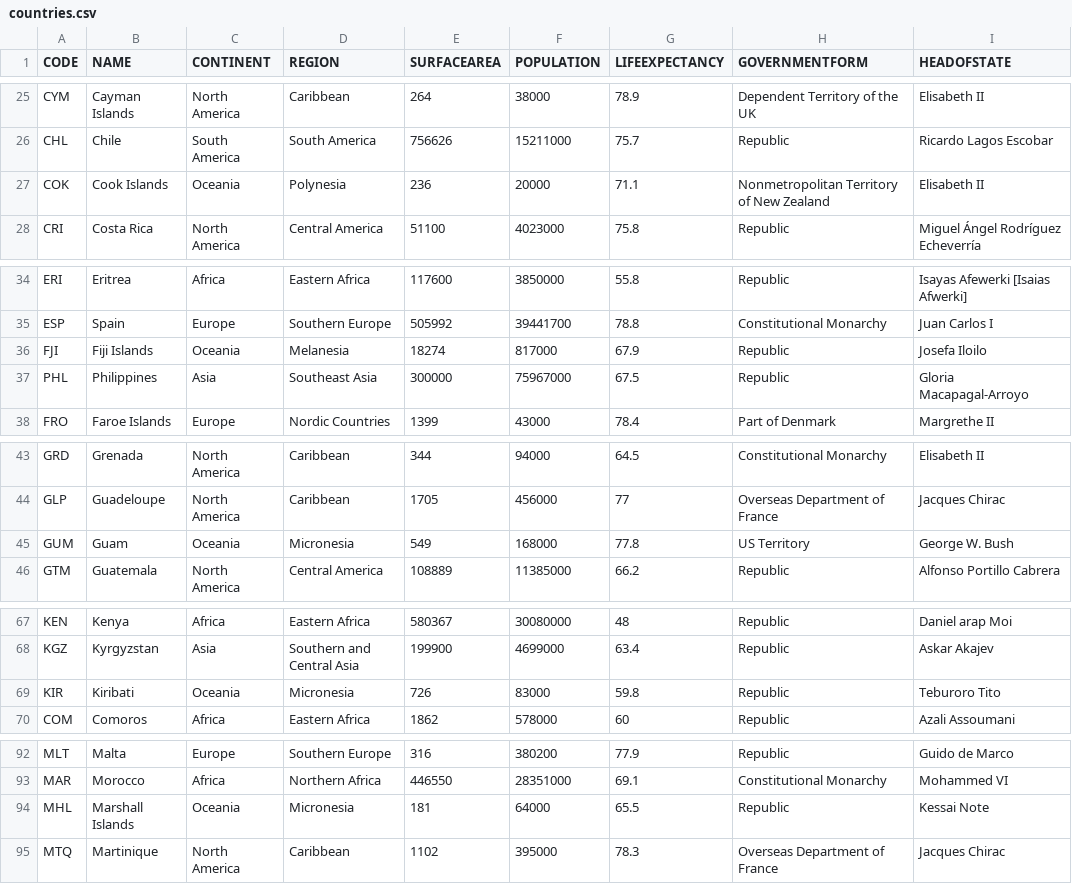
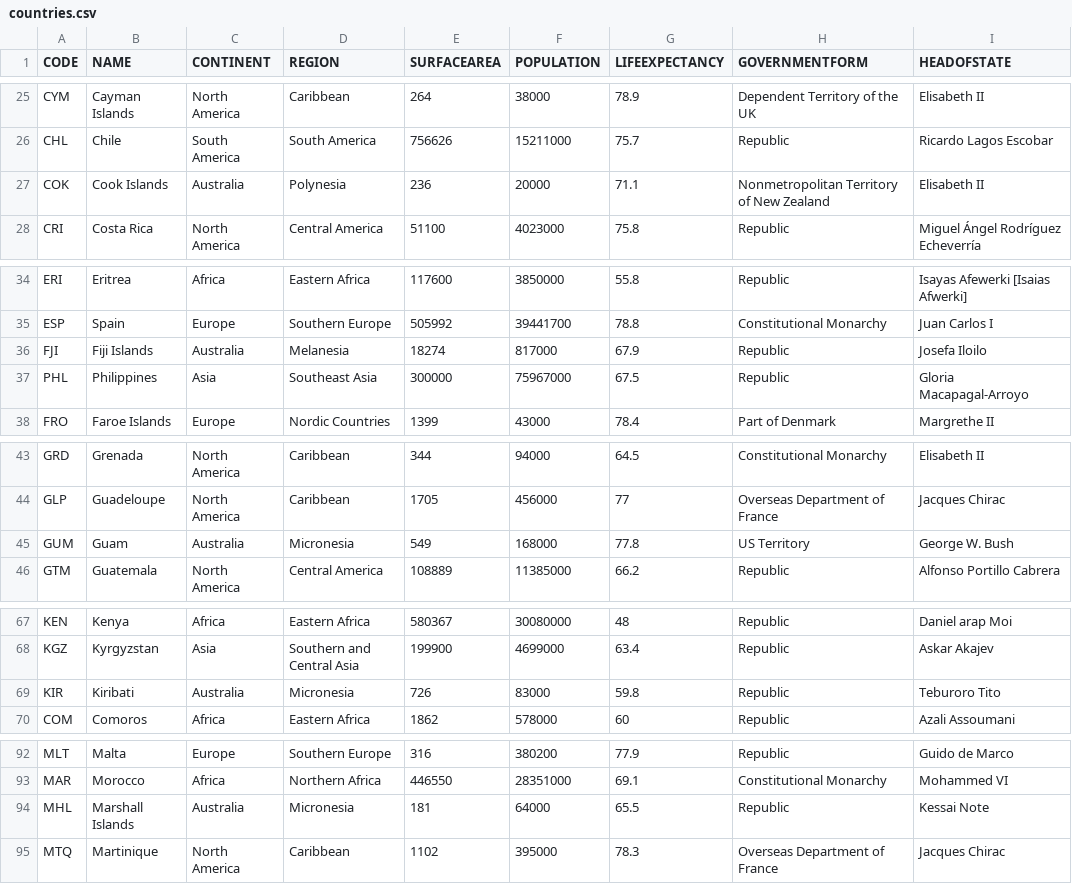
Before and after one commit to vuksa/kotlin-practical-exam-september, a CSV file: src/main/resources/countries.csv, drawn as a sheet; only a part is shown, gaps mark what is left out; the diff covers the shown part only.

```diff
--- a/src/main/resources/countries.csv
+++ b/src/main/resources/countries.csv
@@ -26,3 +26,3 @@ CYM,Cayman Islands,North America,Caribbean,264,38000,78.9,Dependent Territory of
 CHL,Chile,South America,South America,756626,15211000,75.7,Republic,Ricardo Lagos Escobar
-COK,Cook Islands,Oceania,Polynesia,236,20000,71.1,Nonmetropolitan Territory of New Zealand,Elisabeth II
+COK,Cook Islands,Australia,Polynesia,236,20000,71.1,Nonmetropolitan Territory of New Zealand,Elisabeth II
 CRI,Costa Rica,North America,Central America,51100,4023000,75.8,Republic,Miguel Ángel Rodríguez Echeverría
@@ -35,3 +35,3 @@ ERI,Eritrea,Africa,Eastern Africa,117600,3850000,55.8,Republic,Isayas Afewerki [
 ESP,Spain,Europe,Southern Europe,505992,39441700,78.8,Constitutional Monarchy,Juan Carlos I
-FJI,Fiji Islands,Oceania,Melanesia,18274,817000,67.9,Republic,Josefa Iloilo
+FJI,Fiji Islands,Australia,Melanesia,18274,817000,67.9,Republic,Josefa Iloilo
 PHL,Philippines,Asia,Southeast Asia,300000,75967000,67.5,Republic,Gloria Macapagal-Arroyo
@@ -44,3 +44,3 @@ GRD,Grenada,North America,Caribbean,344,94000,64.5,Constitutional Monarchy,Elisa
 GLP,Guadeloupe,North America,Caribbean,1705,456000,77,Overseas Department of France,Jacques Chirac
-GUM,Guam,Oceania,Micronesia,549,168000,77.8,US Territory,George W. Bush
+GUM,Guam,Australia,Micronesia,549,168000,77.8,US Territory,George W. Bush
 GTM,Guatemala,North America,Central America,108889,11385000,66.2,Republic,Alfonso Portillo Cabrera
@@ -68,3 +68,3 @@ KEN,Kenya,Africa,Eastern Africa,580367,30080000,48,Republic,Daniel arap Moi
 KGZ,Kyrgyzstan,Asia,Southern and Central Asia,199900,4699000,63.4,Republic,Askar Akajev
-KIR,Kiribati,Oceania,Micronesia,726,83000,59.8,Republic,Teburoro Tito
+KIR,Kiribati,Australia,Micronesia,726,83000,59.8,Republic,Teburoro Tito
 COM,Comoros,Africa,Eastern Africa,1862,578000,60,Republic,Azali Assoumani
@@ -93,3 +93,3 @@ MLT,Malta,Europe,Southern Europe,316,380200,77.9,Republic,Guido de Marco
 MAR,Morocco,Africa,Northern Africa,446550,28351000,69.1,Constitutional Monarchy,Mohammed VI
-MHL,Marshall Islands,Oceania,Micronesia,181,64000,65.5,Republic,Kessai Note
+MHL,Marshall Islands,Australia,Micronesia,181,64000,65.5,Republic,Kessai Note
 MTQ,Martinique,North America,Caribbean,1102,395000,78.3,Overseas Department of France,Jacques Chirac
```
Also changed, not shown: 13 edited cells elsewhere in this file.
